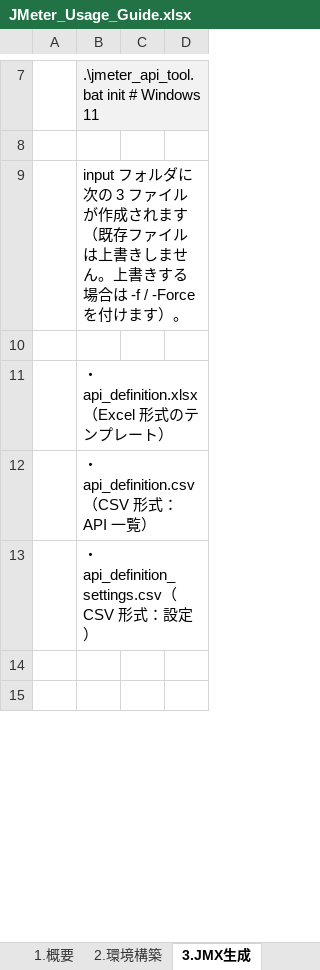
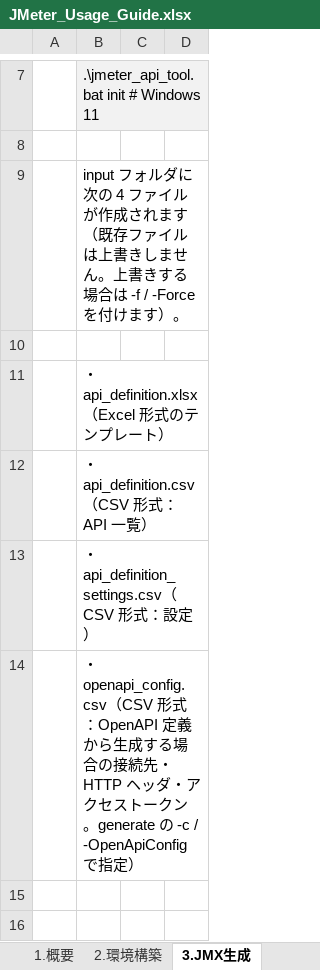
Before and after one commit to ProjectRubyRing/JMeter_API_Generate, an Excel workbook: docs/JMeter_Usage_Guide.xlsx, sheet 3.JMX生成, drawn as a sheet; only a part is shown, gaps mark what is left out; values as stored, in another font and other column widths than the file's, no borders; the diff names each change by its address in the sheet, - before the commit and + after, or states it on an @@ line.

```diff
--- a/docs/JMeter_Usage_Guide.xlsx (sheet 3.JMX生成)
+++ b/docs/JMeter_Usage_Guide.xlsx (sheet 3.JMX生成)
-B9: …に次の 3 ファイル…
+B9: …に次の 4 ファイル…
+row 14:  | ・openapi_config.csv（CSV 形式：OpenAPI 定義から生成する場合の接続先・HTTP ヘッダ・アクセストークン。generate の -c / -OpenApiConfig で指定）
```
Also changed, not shown: sheet 1.概要, sheet 4.入力項目_設定, input/api_definition.xlsx, 6 other files.
